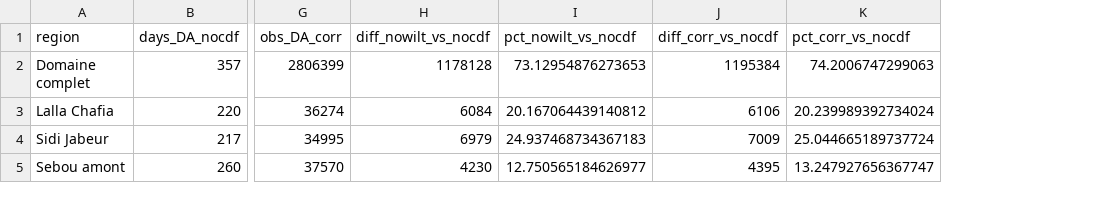
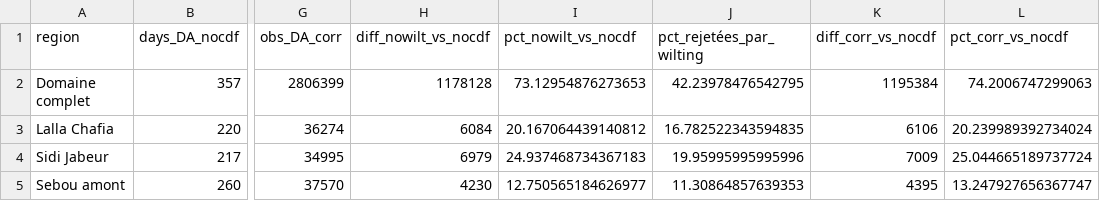
Before and after one commit to Ibaoune/Noah-MP_Morocco, a CSV file: paper1/tables/smap_assimilated_obs_comparison_2018.csv, drawn as a sheet; only a part is shown, gaps mark what is left out; the diff names each change by its address in the sheet, - before the commit and + after, or states it on an @@ line.

```diff
--- a/paper1/tables/smap_assimilated_obs_comparison_2018.csv
+++ b/paper1/tables/smap_assimilated_obs_comparison_2018.csv
+column J (pct_rejetées_par_wilting), rows 2-5: 42.23978476542795 | 16.782522343594835 | 19.95995995995996 | 11.30864857639353
```
Also changed, not shown: paper1/tables/experiment_definitions_2018.csv, 6 other files.
